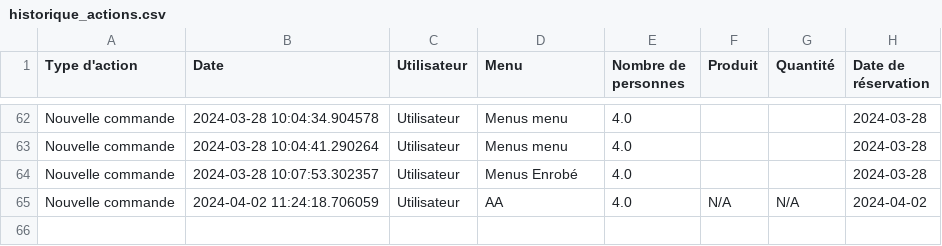
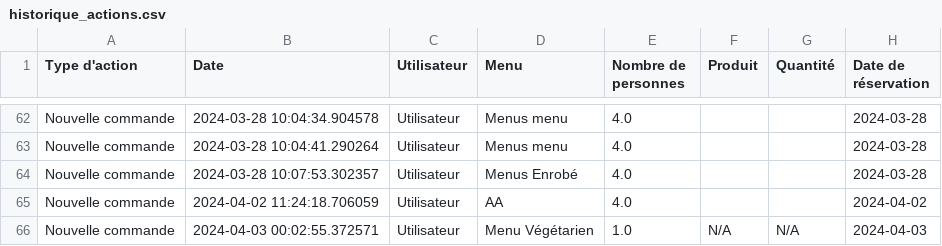
Before and after one commit to MorlotN/NosVignes, a CSV file: historique_actions.csv, drawn as a sheet; only a part is shown, gaps mark what is left out.

```diff
--- a/historique_actions.csv
+++ b/historique_actions.csv
@@ -64,2 +64,3 @@ Nouvelle commande,2024-03-28 10:04:41.290264,Utilisateur,Menus menu,4.0,,,2024-0
 Nouvelle commande,2024-03-28 10:07:53.302357,Utilisateur,Menus Enrobé,4.0,,,2024-03-28
-Nouvelle commande,2024-04-02 11:24:18.706059,Utilisateur,AA,4.0,N/A,N/A,2024-04-02
+Nouvelle commande,2024-04-02 11:24:18.706059,Utilisateur,AA,4.0,,,2024-04-02
+Nouvelle commande,2024-04-03 00:02:55.372571,Utilisateur,Menu Végétarien,1.0,N/A,N/A,2024-04-03
```
Also changed, not shown: Aliments-Grid view.csv, Liste aliment manquant-Grid view.csv, 3 other files.
